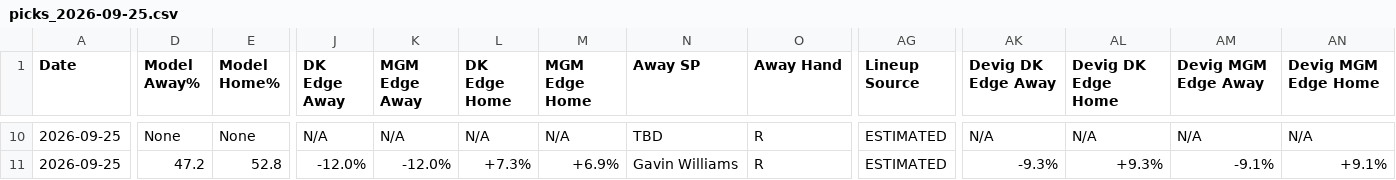
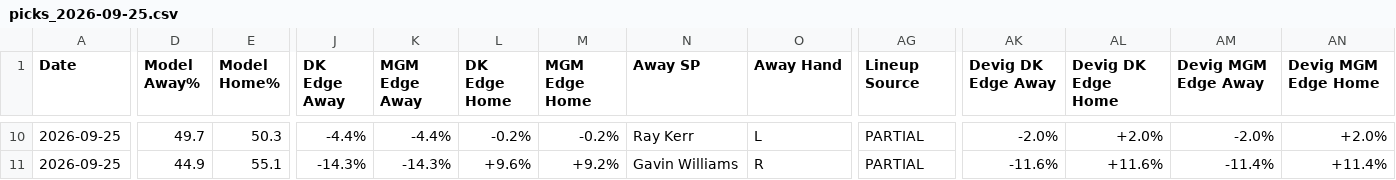
Before and after one commit to myles00price/baseball-model, a CSV file: picks_2026-09-25.csv, drawn as a sheet; only a part is shown, gaps mark what is left out; the diff covers the shown part only; the diff names each change by its address in the sheet, - before the commit and + after, or states it on an @@ line.

Commit message:
lineup lock update 2026-09-25

```diff
--- a/picks_2026-09-25.csv
+++ b/picks_2026-09-25.csv
-D10 (Model Away%): None
+D10 (Model Away%): 49.7
-E10 (Model Home%): None
+E10 (Model Home%): 50.3
-J10 (DK Edge Away): N/A
+J10 (DK Edge Away): -4.4%
-K10 (MGM Edge Away): N/A
+K10 (MGM Edge Away): -4.4%
-L10 (DK Edge Home): N/A
+L10 (DK Edge Home): -0.2%
-M10 (MGM Edge Home): N/A
+M10 (MGM Edge Home): -0.2%
-N10 (Away SP): TBD
+N10 (Away SP): Ray Kerr
-O10 (Away Hand): R
+O10 (Away Hand): L
-AG10:AG11 (Lineup Source): ESTIMATED
+AG10:AG11 (Lineup Source): PARTIAL
-AK10 (Devig DK Edge Away): N/A
+AK10 (Devig DK Edge Away): -2.0%
-AL10 (Devig DK Edge Home): N/A
+AL10 (Devig DK Edge Home): +2.0%
-AM10 (Devig MGM Edge Away): N/A
+AM10 (Devig MGM Edge Away): -2.0%
-AN10 (Devig MGM Edge Home): N/A
+AN10 (Devig MGM Edge Home): +2.0%
-D11 (Model Away%): 47.2
+D11 (Model Away%): 44.9
-E11 (Model Home%): 52.8
+E11 (Model Home%): 55.1
-J11 (DK Edge Away): -12.0%
+J11 (DK Edge Away): -14.3%
-K11 (MGM Edge Away): -12.0%
+K11 (MGM Edge Away): -14.3%
-L11 (DK Edge Home): +7.3%
+L11 (DK Edge Home): +9.6%
-M11 (MGM Edge Home): +6.9%
+M11 (MGM Edge Home): +9.2%
-AK11 (Devig DK Edge Away): -9.3%
+AK11 (Devig DK Edge Away): -11.6%
-AL11 (Devig DK Edge Home): +9.3%
+AL11 (Devig DK Edge Home): +11.6%
-AM11 (Devig MGM Edge Away): -9.1%
+AM11 (Devig MGM Edge Away): -11.4%
-AN11 (Devig MGM Edge Home): +9.1%
+AN11 (Devig MGM Edge Home): +11.4%
```
Also changed, not shown: 163 edited cells elsewhere in this file, 9 other files.
